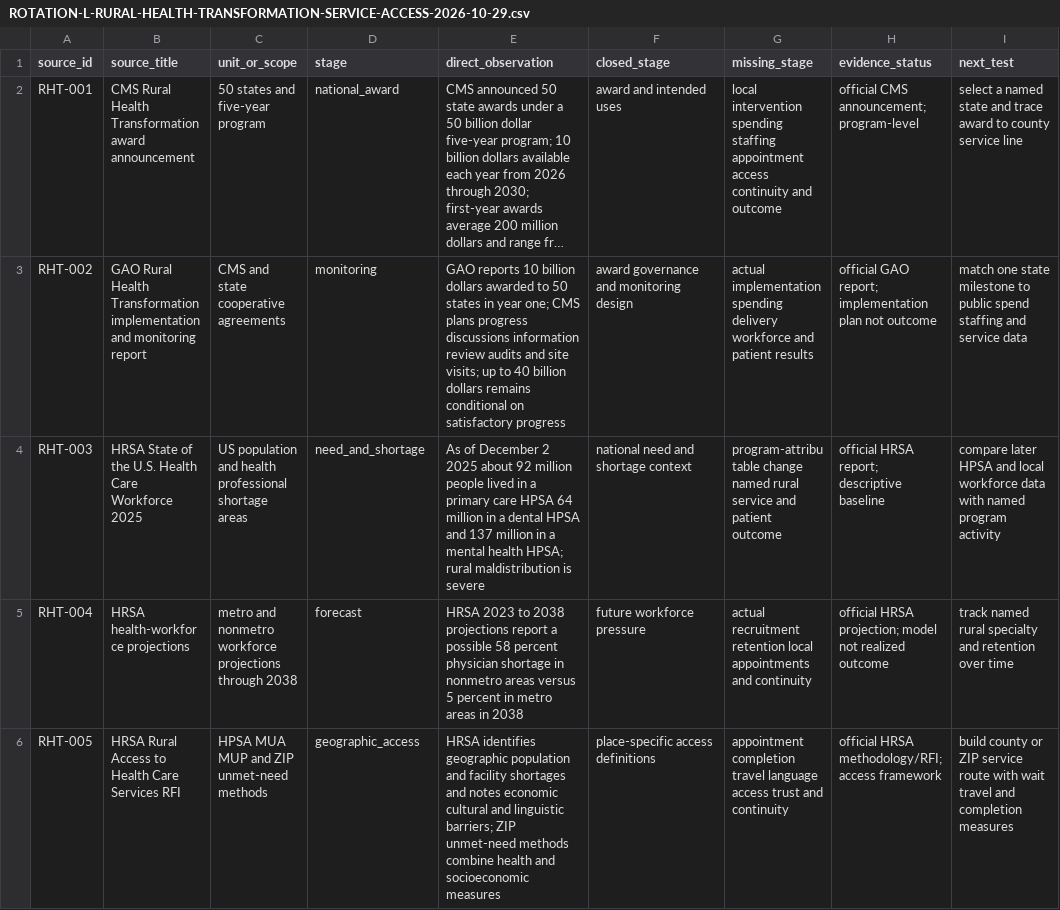
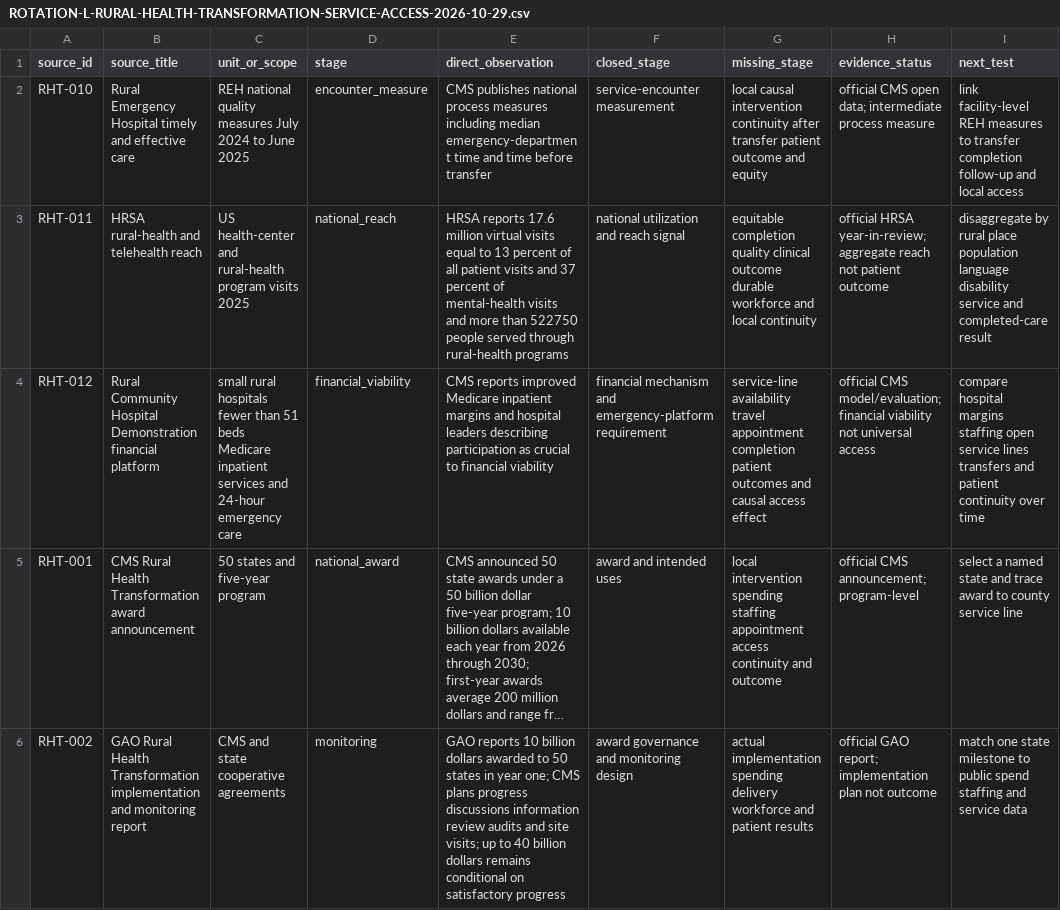
Before and after one commit to mehtama1234/cultural-geopolitical-theme-mining, a CSV file: analysis/ROTATION-L-RURAL-HEALTH-TRANSFORMATION-SERVICE-ACCESS-2026-10-29.csv, drawn as a sheet; only a part is shown; the shorter side is filled out with more unchanged rows; long unchanged cells end in …; the diff names each change by its address in the sheet, - before the commit and + after, or states it on an @@ line.

Commit message:
Deepen rural health access evidence

```diff
--- a/analysis/ROTATION-L-RURAL-HEALTH-TRANSFORMATION-SERVICE-ACCESS-2026-10-29.csv
+++ b/analysis/ROTATION-L-RURAL-HEALTH-TRANSFORMATION-SERVICE-ACCESS-2026-10-29.csv
+row 2: RHT-010 | Rural Emergency Hospital timely and effective care | REH national quality measures July 2024 to June 2025 | encounter_measure | CMS publishes national process measures including median emergency-department time and time before transfer | service-encounter measurement | local causal intervention continuity after transfer patient outcome and equity | official CMS open data; intermediate process measure | link facility-level REH measures to transfer completion follow-up and local access
+row 3: RHT-011 | HRSA rural-health and telehealth reach | US health-center and rural-health program visits 2025 | national_reach | HRSA reports 17.6 million virtual visits equal to 13 percent of all patient visits and 37 percent of mental-health visits and more than 522750 people served through rural-health programs | national utilization and reach signal | equitable completion quality clinical outcome durable workforce and local continuity | official HRSA year-in-review; aggregate reach not patient outcome | disaggregate by rural place population language disability service and completed-care result
+row 4: RHT-012 | Rural Community Hospital Demonstration financial platform | small rural hospitals fewer than 51 beds Medicare inpatient services and 24-hour emergency care | financial_viability | CMS reports improved Medicare inpatient margins and hospital leaders describing participation as crucial to financial viability | financial mechanism and emergency-platform requirement | service-line availability travel appointment completion patient outcomes and causal access effect | official CMS model/evaluation; financial viability not universal access | compare hospital margins staffing open service lines transfers and patient continuity over time
```
Also changed, not shown: 3 other files.
